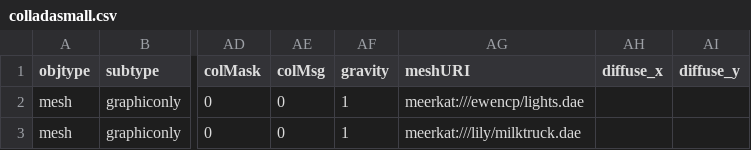
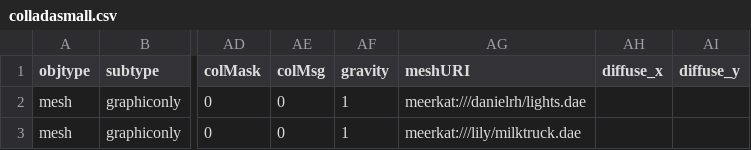
Before and after one commit to tahirazim/sirikata, a CSV file: demo/scenes/colladasmall.csv, drawn as a sheet; only a part is shown, gaps mark what is left out; the diff names each change by its address in the sheet, - before the commit and + after, or states it on an @@ line.

Commit message:
Directional lights are useless without orientation, switch to point lights so we can enjoy the splendour of the milk truck

```diff
--- a/demo/scenes/colladasmall.csv
+++ b/demo/scenes/colladasmall.csv
-AG2 (meshURI): meerkat:///ewencp/lights.dae
+AG2 (meshURI): meerkat:///danielrh/lights.dae
```
